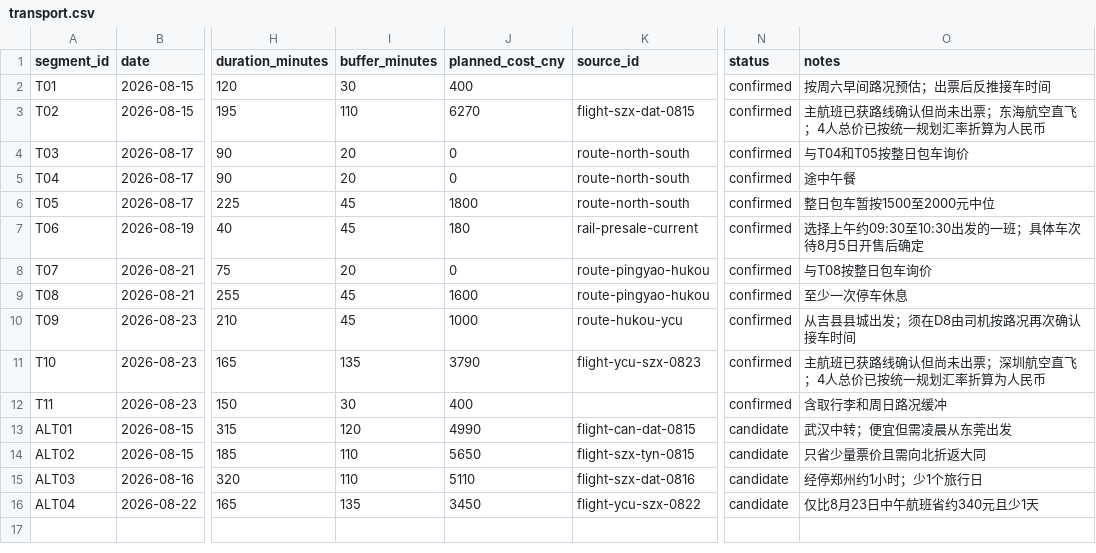
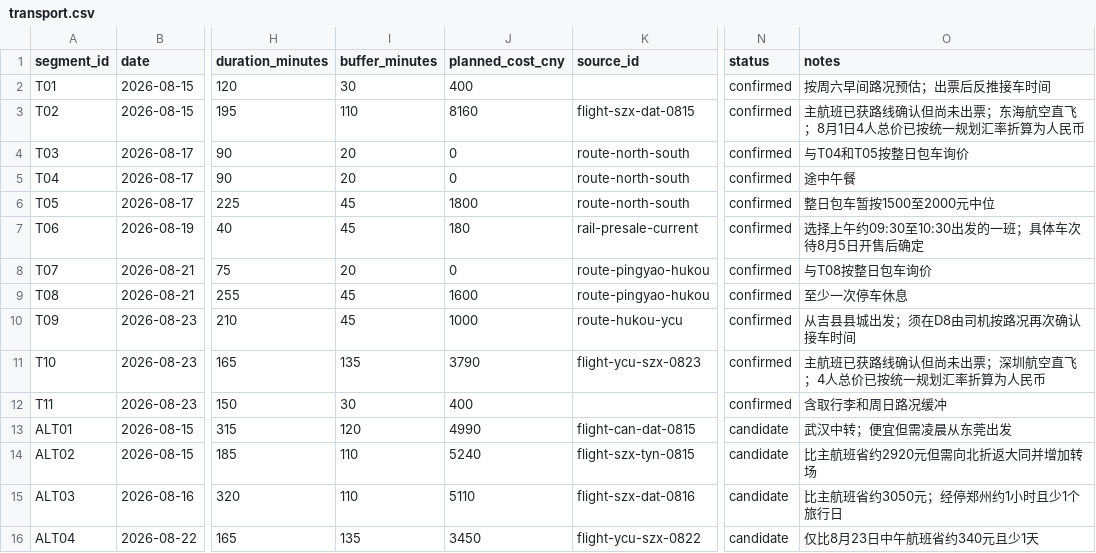
Before and after one commit to alanhsun/shanxi-2026-08, a CSV file: shanxi-2026-08/data/transport.csv, drawn as a sheet; only a part is shown, gaps mark what is left out; the diff names each change by its address in the sheet, - before the commit and + after, or states it on an @@ line.

```diff
--- a/shanxi-2026-08/data/transport.csv
+++ b/shanxi-2026-08/data/transport.csv
-J3 (planned_cost_cny): 6270
+J3 (planned_cost_cny): 8160
-O3 (notes): 主航班已获路线确认但尚未出票；东海航空直飞；4人总价已按统一规划汇率折算为人民币
+O3 (notes): 主航班已获路线确认但尚未出票；东海航空直飞；8月1日4人总价已按统一规划汇率折算为人民币
-J14 (planned_cost_cny): 5650
+J14 (planned_cost_cny): 5240
-O14 (notes): 只省少量票价且需向北折返大同
+O14 (notes): 比主航班省约2920元但需向北折返大同并增加转场
-O15 (notes): 经停郑州约1小时；少1个旅行日
+O15 (notes): 比主航班省约3050元；经停郑州约1小时且少1个旅行日
```
Also changed, not shown: shanxi-2026-08/data/sources.csv, 5 other files.
